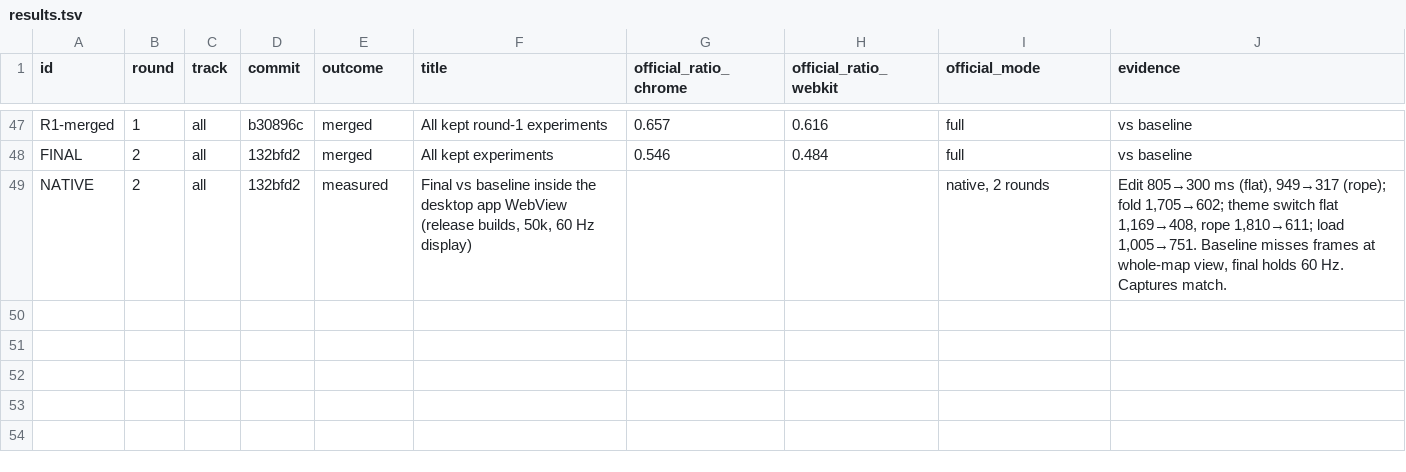
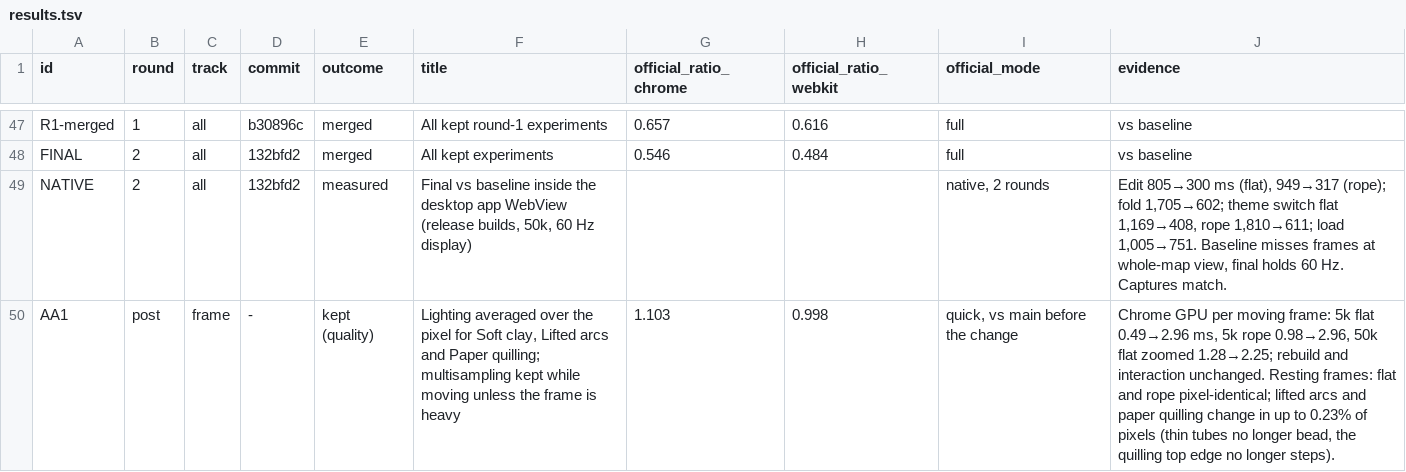
Before and after one commit to parth-patil/radiant, a TSV file: radiant/autoresearch/results.tsv, drawn as a sheet; only a part is shown, gaps mark what is left out; the diff names each change by its address in the sheet, - before the commit and + after, or states it on an @@ line.

```diff
--- a/radiant/autoresearch/results.tsv
+++ b/radiant/autoresearch/results.tsv
+row 50: AA1 | post | frame | - | kept (quality) | Lighting averaged over the pixel for Soft clay, Lifted arcs and Paper quilling; multisampling kept while moving unless the frame is heavy | 1.103 | 0.998 | quick, vs main before the change | Chrome GPU per moving frame: 5k flat 0.49→2.96 ms, 5k rope 0.98→2.96, 50k flat zoomed 1.28→2.25; rebuild and interaction unchanged. Resting frames: flat and rope pixel-identical; lifted arcs and paper quilling change in up to 0.23% of pixels (thin tubes no longer bead, the quilling top edge no longer steps).
```
Also changed, not shown: 4 other files.
